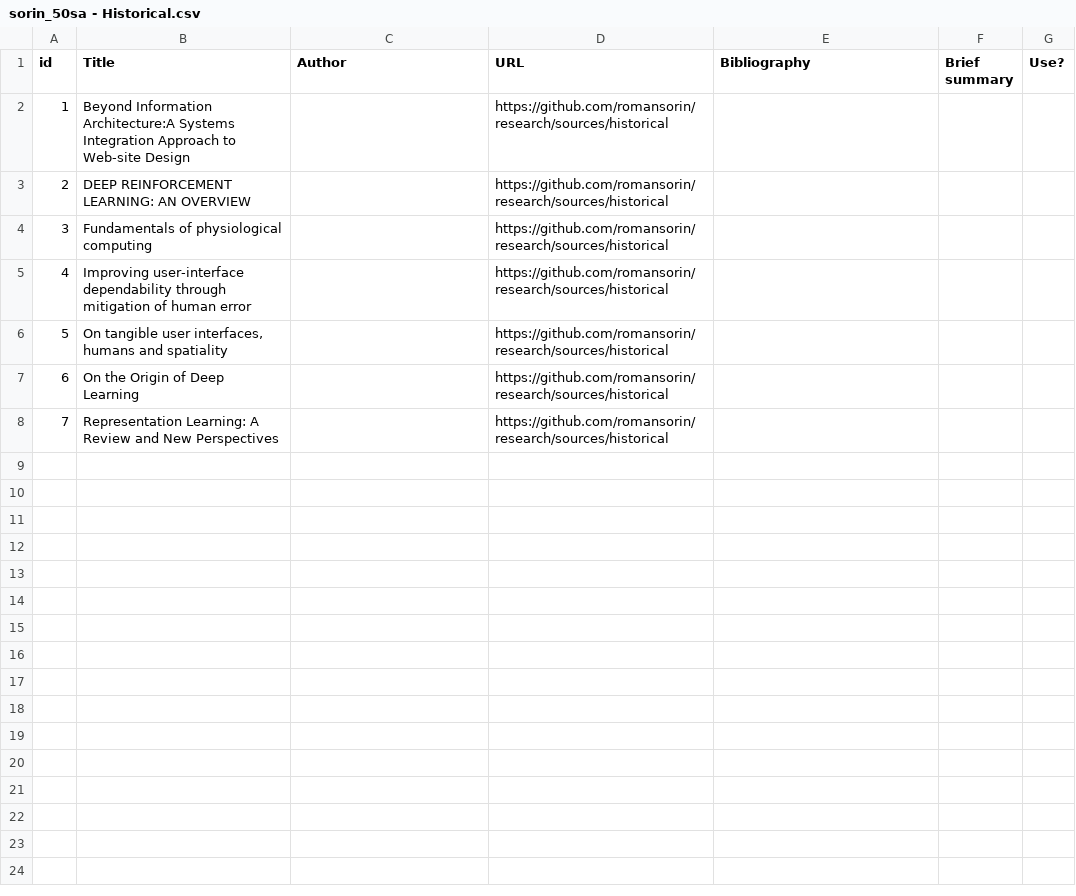
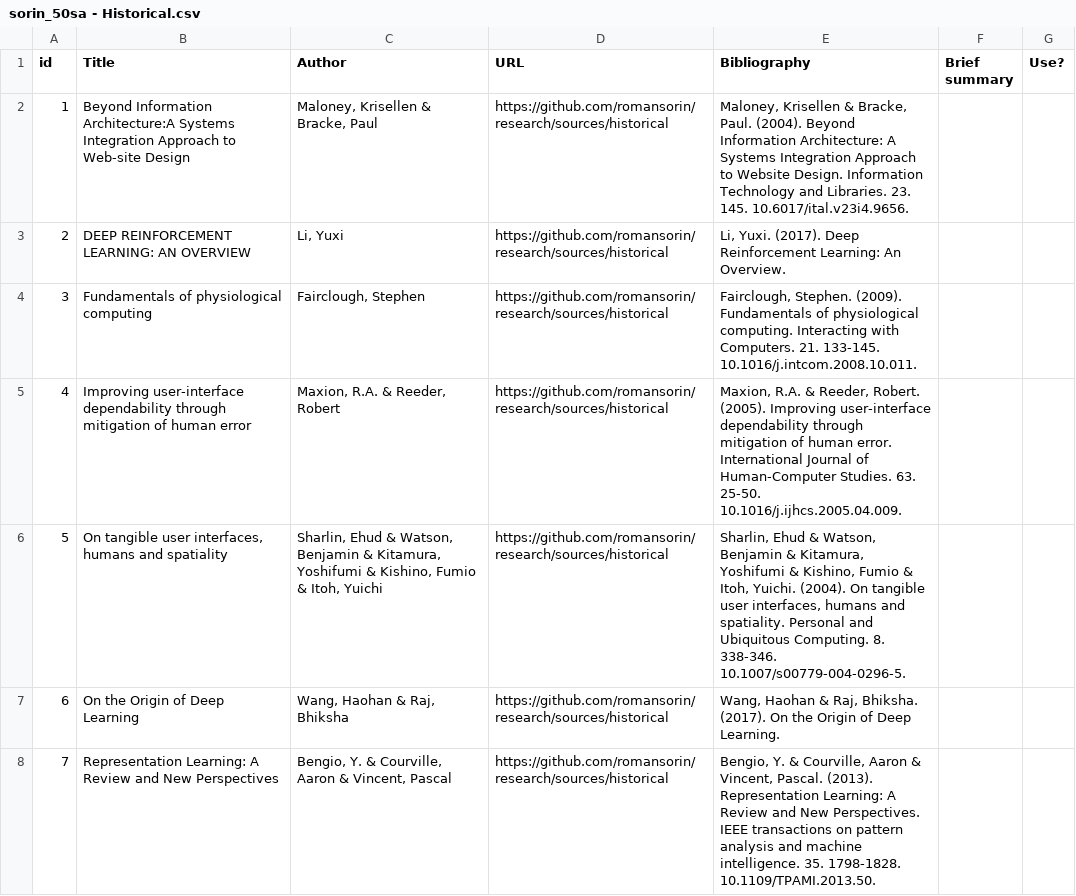
Before and after one commit to romansorin/research, a CSV file: sorin_50sa - Historical.csv, drawn as a sheet; the diff names each change by its address in the sheet, - before the commit and + after, or states it on an @@ line.

Commit message:
alignment & historical sources

```diff
--- a/sorin_50sa - Historical.csv
+++ b/sorin_50sa - Historical.csv
-C2 (Author): (empty)
+C2 (Author): Maloney, Krisellen & Bracke, Paul
-E2 (Bibliography): (empty)
+E2 (Bibliography): Maloney, Krisellen & Bracke, Paul. (2004). Beyond Information Architecture: A Systems Integration Approach to Website Design. Information Technology and Libraries. 23. 145. 10.6017/ital.v23i4.9656.
-C3 (Author): (empty)
+C3 (Author): Li, Yuxi
-E3 (Bibliography): (empty)
+E3 (Bibliography): Li, Yuxi. (2017). Deep Reinforcement Learning: An Overview.
-C4 (Author): (empty)
+C4 (Author): Fairclough, Stephen
-E4 (Bibliography): (empty)
+E4 (Bibliography): Fairclough, Stephen. (2009). Fundamentals of physiological computing. Interacting with Computers. 21. 133-145. 10.1016/j.intcom.2008.10.011.
-C5 (Author): (empty)
+C5 (Author): Maxion, R.A. & Reeder, Robert
-E5 (Bibliography): (empty)
+E5 (Bibliography): Maxion, R.A. & Reeder, Robert. (2005). Improving user-interface dependability through mitigation of human error. International Journal of Human-Computer Studies. 63. 25-50. 10.1016/j.ijhcs.2005.04.009.
-C6 (Author): (empty)
+C6 (Author): Sharlin, Ehud & Watson, Benjamin & Kitamura, Yoshifumi & Kishino, Fumio & Itoh, Yuichi
-E6 (Bibliography): (empty)
+E6 (Bibliography): Sharlin, Ehud & Watson, Benjamin & Kitamura, Yoshifumi & Kishino, Fumio & Itoh, Yuichi. (2004). On tangible user interfaces, humans and spatiality. Personal and Ubiquitous Computing. 8. 338-346. 10.1007/s00779-004-0296-5.
-C7 (Author): (empty)
+C7 (Author): Wang, Haohan & Raj, Bhiksha
-E7 (Bibliography): (empty)
+E7 (Bibliography): Wang, Haohan & Raj, Bhiksha. (2017). On the Origin of Deep Learning.
-C8 (Author): (empty)
+C8 (Author): Bengio, Y. & Courville, Aaron & Vincent, Pascal
-E8 (Bibliography): (empty)
+E8 (Bibliography): Bengio, Y. & Courville, Aaron & Vincent, Pascal. (2013). Representation Learning: A Review and New Perspectives. IEEE transactions on pattern analysis and machine intelligence. 35. 1798-1828. 10.1109/TPAMI.2013.50.
```
Also changed, not shown: 2 other files.
